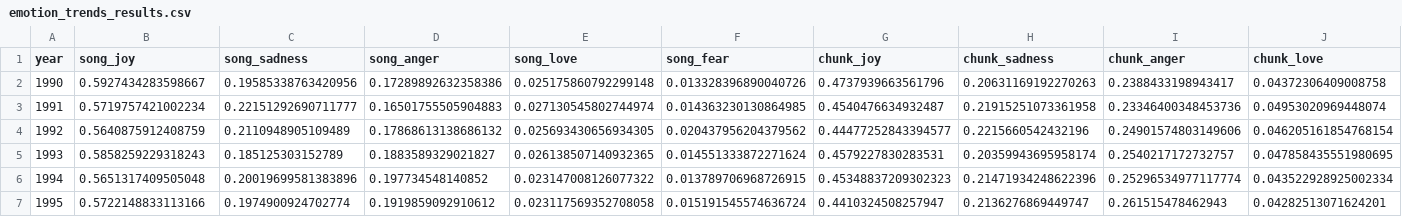
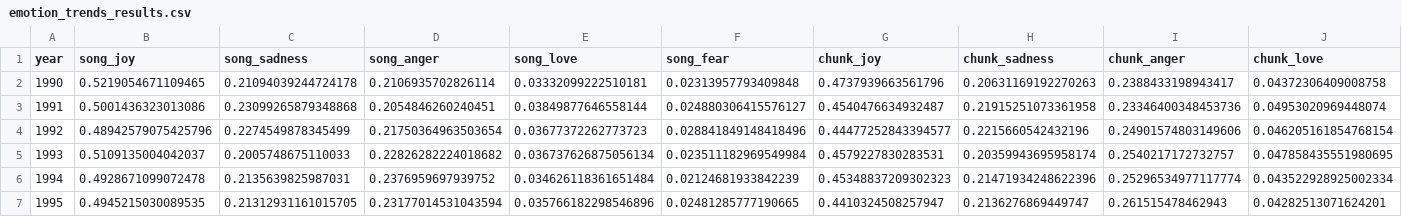
Before and after one commit to krizantemum/How-Time-Flies, a CSV file: report_figures/emotion_trends_results.csv, drawn as a sheet; only a part is shown; the diff covers the shown part only; the diff names each change by its address in the sheet, - before the commit and + after, or states it on an @@ line.

```diff
--- a/report_figures/emotion_trends_results.csv
+++ b/report_figures/emotion_trends_results.csv
-B2 (song_joy): 0.5927434283598667
+B2 (song_joy): 0.5219054671109465
-C2 (song_sadness): 0.19585338763420956
+C2 (song_sadness): 0.21094039244724178
-D2 (song_anger): 0.17289892632358386
+D2 (song_anger): 0.2106935702826114
-E2 (song_love): 0.025175860792299148
+E2 (song_love): 0.03332099222510181
-F2 (song_fear): 0.013328396890040726
+F2 (song_fear): 0.02313957793409848
-B3 (song_joy): 0.5719757421002234
+B3 (song_joy): 0.5001436323013086
-C3 (song_sadness): 0.22151292690711777
+C3 (song_sadness): 0.23099265879348868
-D3 (song_anger): 0.16501755505904883
+D3 (song_anger): 0.2054846260240451
-E3 (song_love): 0.027130545802744974
+E3 (song_love): 0.03849877646558144
-F3 (song_fear): 0.014363230130864985
+F3 (song_fear): 0.024880306415576127
-B4 (song_joy): 0.5640875912408759
+B4 (song_joy): 0.48942579075425796
-C4 (song_sadness): 0.2110948905109489
+C4 (song_sadness): 0.2274549878345499
-D4 (song_anger): 0.17868613138686132
+D4 (song_anger): 0.21750364963503654
-E4 (song_love): 0.025693430656934305
+E4 (song_love): 0.03677372262773723
-F4 (song_fear): 0.020437956204379562
+F4 (song_fear): 0.028841849148418496
-B5 (song_joy): 0.5858259229318243
+B5 (song_joy): 0.5109135004042037
-C5 (song_sadness): 0.185125303152789
+C5 (song_sadness): 0.2005748675110033
-D5 (song_anger): 0.1883589329021827
+D5 (song_anger): 0.22826282224018682
-E5 (song_love): 0.026138507140932365
+E5 (song_love): 0.036737626875056134
-F5 (song_fear): 0.014551333872271624
+F5 (song_fear): 0.023511182969549984
-B6 (song_joy): 0.5651317409505048
+B6 (song_joy): 0.4928671099072478
-C6 (song_sadness): 0.20019699581383896
+C6 (song_sadness): 0.2135639825987031
-D6 (song_anger): 0.197734548140852
+D6 (song_anger): 0.2376959697939752
-E6 (song_love): 0.023147008126077322
+E6 (song_love): 0.034626118361651484
-F6 (song_fear): 0.013789706968726915
+F6 (song_fear): 0.02124681933842239
-B7 (song_joy): 0.5722148833113166
+B7 (song_joy): 0.4945215030089535
-C7 (song_sadness): 0.1974900924702774
+C7 (song_sadness): 0.21312931161015705
-D7 (song_anger): 0.1919859092910612
+D7 (song_anger): 0.23177014531043594
-E7 (song_love): 0.023117569352708058
+E7 (song_love): 0.035766182298546896
-F7 (song_fear): 0.015191545574636724
+F7 (song_fear): 0.02481285777190665
```
Also changed, not shown: 135 edited cells elsewhere in this file, report_figures/change_synthesis_by_year.csv, report_figures/emotion_trend_tests.csv, 8 other files.
